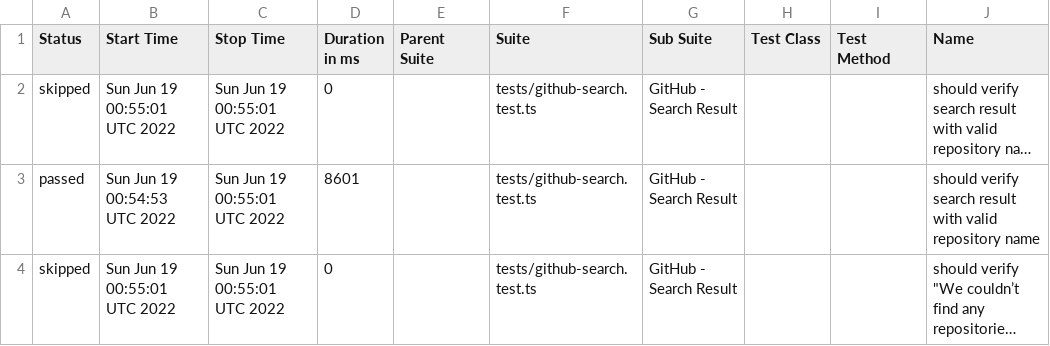
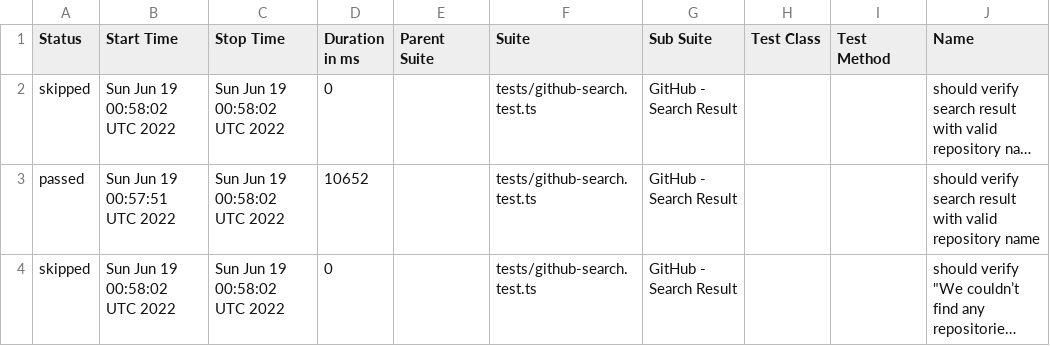
Before and after one commit to anneH/allure-playwright-example, a CSV file: data/suites.csv, drawn as a sheet; only a part is shown; long unchanged cells end in …; the diff names each change by its address in the sheet, - before the commit and + after, or states it on an @@ line.

```diff
--- a/data/suites.csv
+++ b/data/suites.csv
-B2 (Start Time): Sun Jun 19 00:55:01 UTC 2022
+B2 (Start Time): Sun Jun 19 00:58:02 UTC 2022
-C2:C4 (Stop Time): Sun Jun 19 00:55:01 UTC 2022
+C2:C4 (Stop Time): Sun Jun 19 00:58:02 UTC 2022
-B3 (Start Time): Sun Jun 19 00:54:53 UTC 2022
+B3 (Start Time): Sun Jun 19 00:57:51 UTC 2022
-D3 (Duration in ms): 8601
+D3 (Duration in ms): 10652
-B4 (Start Time): Sun Jun 19 00:55:01 UTC 2022
+B4 (Start Time): Sun Jun 19 00:58:02 UTC 2022
```
Also changed, not shown: 16 other files.
